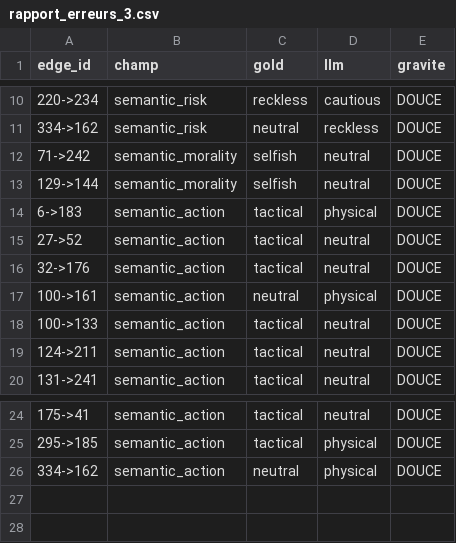
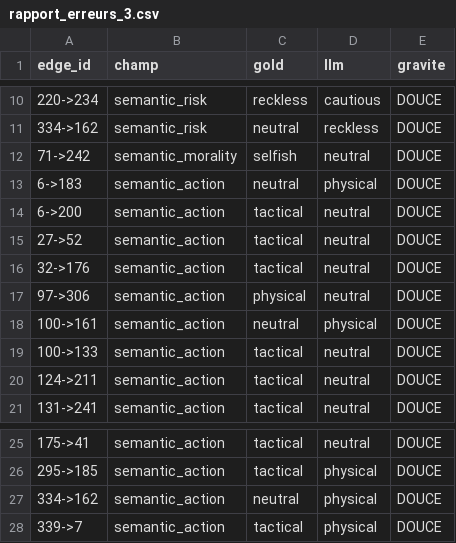
Before and after one commit to gguex/explore_interactive_fictions, a CSV file: results/curnagl_results/csv/rapport_erreurs_3.csv, drawn as a sheet; only a part is shown, gaps mark what is left out.

Commit message:
compute prompt 5 results

```diff
--- a/results/curnagl_results/csv/rapport_erreurs_3.csv
+++ b/results/curnagl_results/csv/rapport_erreurs_3.csv
@@ -12,6 +12,7 @@ edge_id,champ,gold,llm,gravite
 71->242,semantic_morality,selfish,neutral,DOUCE
-129->144,semantic_morality,selfish,neutral,DOUCE
-6->183,semantic_action,tactical,physical,DOUCE
+6->183,semantic_action,neutral,physical,DOUCE
+6->200,semantic_action,tactical,neutral,DOUCE
 27->52,semantic_action,tactical,neutral,DOUCE
 32->176,semantic_action,tactical,neutral,DOUCE
+97->306,semantic_action,physical,neutral,DOUCE
 100->161,semantic_action,neutral,physical,DOUCE
@@ -26 +27,2 @@ edge_id,champ,gold,llm,gravite
 334->162,semantic_action,neutral,physical,DOUCE
+339->7,semantic_action,tactical,physical,DOUCE
```
Also changed, not shown: 5 other files.
